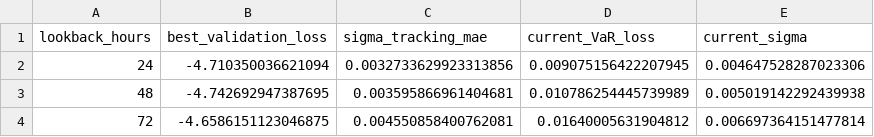
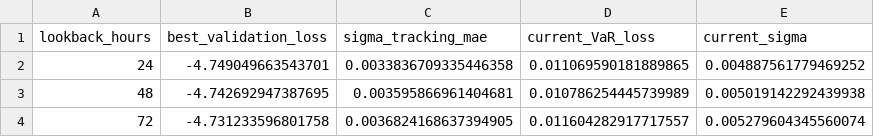
Before and after one commit to Purestreams/Market-Risk-Analysis, a CSV file: outputs/tables/lstm_window_sensitivity.csv, drawn as a sheet.

```diff
--- a/outputs/tables/lstm_window_sensitivity.csv
+++ b/outputs/tables/lstm_window_sensitivity.csv
@@ -1,4 +1,4 @@
 lookback_hours,best_validation_loss,sigma_tracking_mae,current_VaR_loss,current_sigma
-24,-4.710350036621094,0.0032733629923313856,0.009075156422207945,0.004647528287023306
+24,-4.749049663543701,0.0033836709335446358,0.011069590181889865,0.004887561779469252
 48,-4.742692947387695,0.003595866961404681,0.010786254445739989,0.005019142292439938
-72,-4.6586151123046875,0.004550858400762081,0.01640005631904812,0.006697364151477814
+72,-4.731233596801758,0.0036824168637394905,0.011604282917717557,0.005279604345560074
```
Also changed, not shown: outputs/tables/capital_requirements.csv, outputs/tables/confidence_sensitivity.csv, 32 other files.
